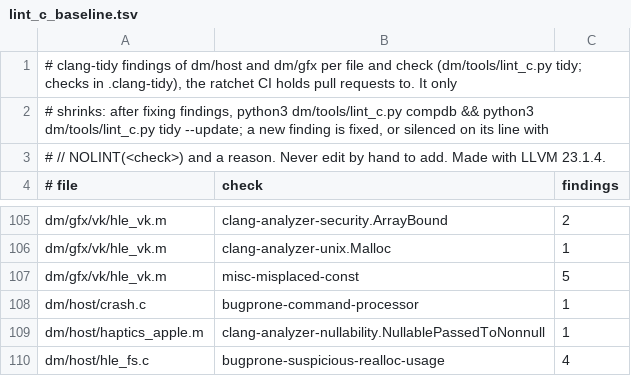
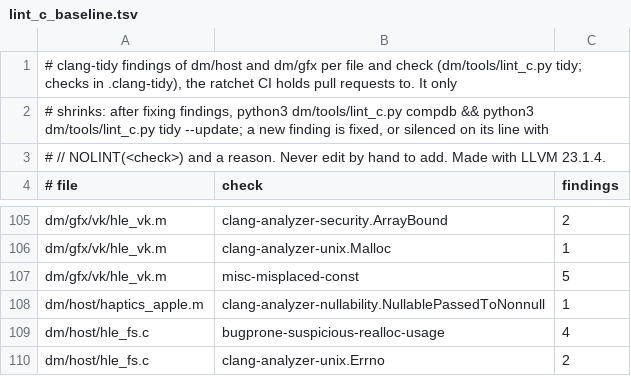
Before and after one commit to huajiaoshu520/acnh-mobile, a TSV file: dm/tools/lint_c_baseline.tsv, drawn as a sheet; only a part is shown, gaps mark what is left out; the shorter side is filled out with more unchanged rows.

Commit message:
Release v0.3.115: integrate eight scoped NX runtime and packaging fixes
Fix initial 3D texture upload, descriptor retirement, sparse CPU-write checks and depth-slice capture. Preserve macOS text input focus, consume Fn-F fullscreen shortcut, and harden app packing and watchdog sampling.

Validated native/GPU regressions, macOS smoke, iOS package integrity and source-only audit.

```diff
--- a/dm/tools/lint_c_baseline.tsv
+++ b/dm/tools/lint_c_baseline.tsv
@@ -107,3 +107,2 @@ dm/gfx/vk/hle_vk.m	clang-analyzer-unix.Malloc	1
 dm/gfx/vk/hle_vk.m	misc-misplaced-const	5
-dm/host/crash.c	bugprone-command-processor	1
 dm/host/haptics_apple.m	clang-analyzer-nullability.NullablePassedToNonnull	1
```
Also changed, not shown: 17 other files.
